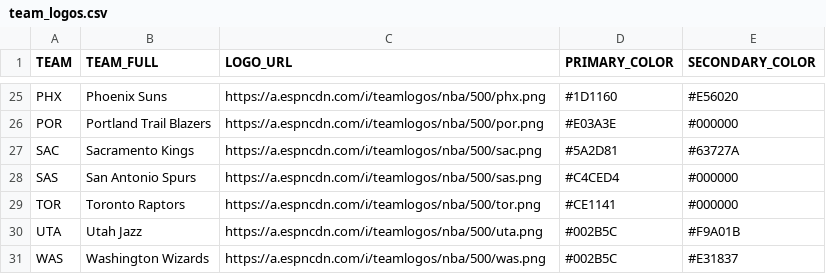
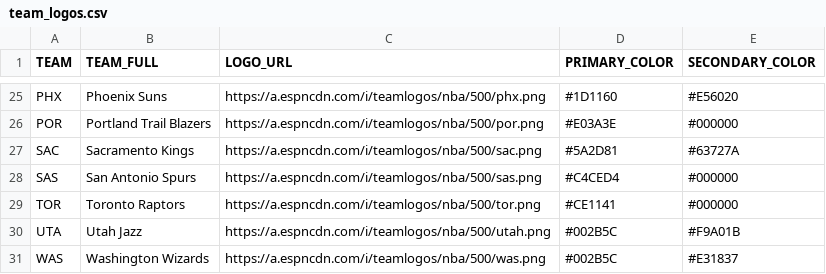
Before and after one commit to Avicha13003/NBA-Predictor, a CSV file: team_logos.csv, drawn as a sheet; only a part is shown, gaps mark what is left out.

Commit message:
Daily dashboard update

```diff
--- a/team_logos.csv
+++ b/team_logos.csv
@@ -29,3 +29,3 @@ SAS,San Antonio Spurs,https://a.espncdn.com/i/teamlogos/nba/500/sas.png,#C4CED4,
 TOR,Toronto Raptors,https://a.espncdn.com/i/teamlogos/nba/500/tor.png,#CE1141,#000000
-UTA,Utah Jazz,https://a.espncdn.com/i/teamlogos/nba/500/uta.png,#002B5C,#F9A01B
+UTA,Utah Jazz,https://a.espncdn.com/i/teamlogos/nba/500/utah.png,#002B5C,#F9A01B
 WAS,Washington Wizards,https://a.espncdn.com/i/teamlogos/nba/500/was.png,#002B5C,#E31837
```
